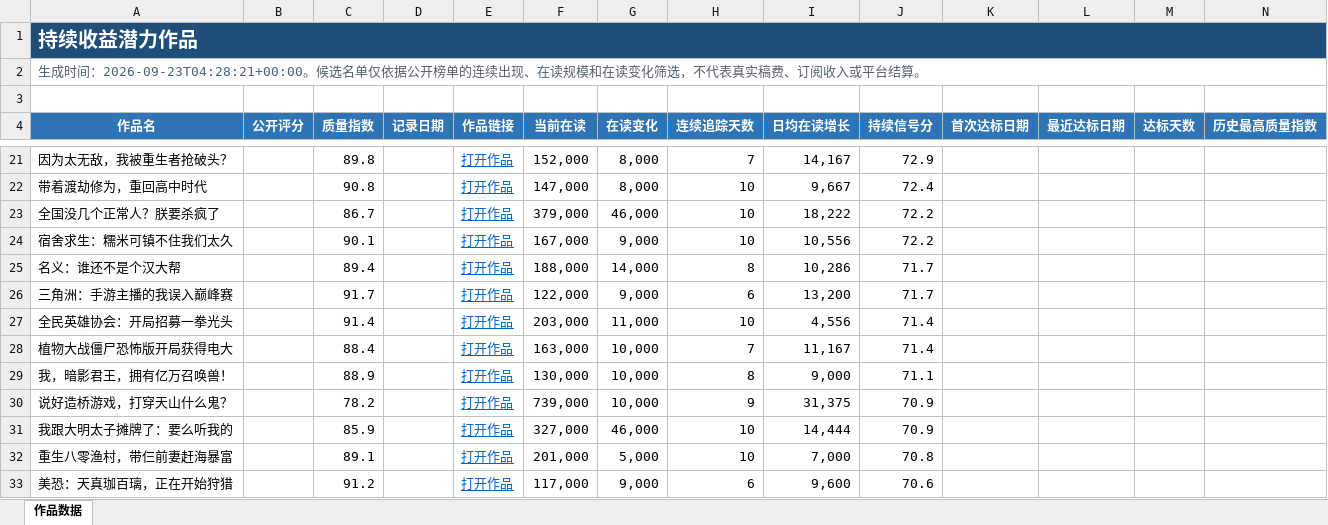
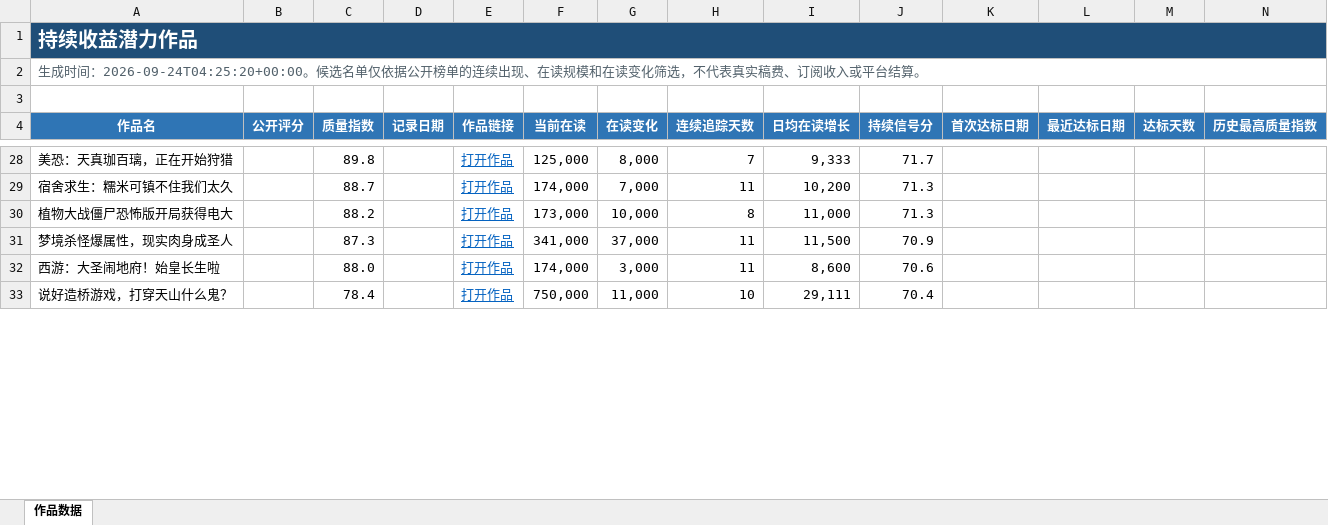
Before and after one commit to Ethan-Tangtang/fanqie-male-tracker, an Excel workbook: data/持续收益潜力作品.xlsx, sheet 作品数据, drawn as a sheet; only a part is shown, gaps mark what is left out; values as stored, in another font and other column widths than the file's, no borders; removed rows and columns are numbered as before the commit, all else as after; rows hold the shown columns only; the diff covers the shown part only; the diff names each change by its address in the sheet, - before the commit and + after, or states it on an @@ line.

```diff
--- a/data/持续收益潜力作品.xlsx (sheet 作品数据)
+++ b/data/持续收益潜力作品.xlsx (sheet 作品数据)
-A2 (作品名): …成时间：2026-09-23T04:28:21+00:00。候选名…
+A2 (作品名): …成时间：2026-09-24T04:25:20+00:00。候选名…
-A28 (作品名): 因为太无敌，我被重生者抢破头？
+A28 (作品名): 美恐：天真珈百璃，正在开始狩猎
-F28 (当前在读): 152,000
+F28 (当前在读): 125,000
-I28 (日均在读增长): 14,167
+I28 (日均在读增长): 9,333
-J28 (持续信号分): 72.9
+J28 (持续信号分): 71.7
-row 22: 带着渡劫修为，重回高中时代 |  | 90.8 |  | 打开作品 | 147,000 | 8,000 | 10 | 9,667 | 72.4
-row 23: 全国没几个正常人？朕要杀疯了 |  | 86.7 |  | 打开作品 | 379,000 | 46,000 | 10 | 18,222 | 72.2
-C29 (质量指数): 90.1
+C29 (质量指数): 88.7
-F29 (当前在读): 167,000
+F29 (当前在读): 174,000
-G29 (在读变化): 9,000
+G29 (在读变化): 7,000
-H29 (连续追踪天数): 10
+H29 (连续追踪天数): 11
-I29 (日均在读增长): 10,556
+I29 (日均在读增长): 10,200
-J29 (持续信号分): 72.2
+J29 (持续信号分): 71.3
-row 25: 名义：谁还不是个汉大帮 |  | 89.4 |  | 打开作品 | 188,000 | 14,000 | 8 | 10,286 | 71.7
-row 26: 三角洲：手游主播的我误入巅峰赛 |  | 91.7 |  | 打开作品 | 122,000 | 9,000 | 6 | 13,200 | 71.7
-row 27: 全民英雄协会：开局招募一拳光头 |  | 91.4 |  | 打开作品 | 203,000 | 11,000 | 10 | 4,556 | 71.4
-C30 (质量指数): 88.4
+C30 (质量指数): 88.2
-F30 (当前在读): 163,000
+F30 (当前在读): 173,000
-H30 (连续追踪天数): 7
+H30 (连续追踪天数): 8
-I30 (日均在读增长): 11,167
+I30 (日均在读增长): 11,000
-J30 (持续信号分): 71.4
+J30 (持续信号分): 71.3
-row 29: 我，暗影君王，拥有亿万召唤兽！ |  | 88.9 |  | 打开作品 | 130,000 | 10,000 | 8 | 9,000 | 71.1
+row 31: 梦境杀怪爆属性，现实肉身成圣人 |  | 87.3 |  | 打开作品 | 341,000 | 37,000 | 11 | 11,500 | 70.9
+row 32: 西游：大圣闹地府！始皇长生啦 |  | 88.0 |  | 打开作品 | 174,000 | 3,000 | 11 | 8,600 | 70.6
-C33 (质量指数): 78.2
+C33 (质量指数): 78.4
-F33 (当前在读): 739,000
+F33 (当前在读): 750,000
-G33 (在读变化): 10,000
+G33 (在读变化): 11,000
-H33 (连续追踪天数): 9
+H33 (连续追踪天数): 10
-I33 (日均在读增长): 31,375
+I33 (日均在读增长): 29,111
-J33 (持续信号分): 70.9
+J33 (持续信号分): 70.4
-row 31: 我跟大明太子摊牌了：要么听我的 |  | 85.9 |  | 打开作品 | 327,000 | 46,000 | 10 | 14,444 | 70.9
-row 32: 重生八零渔村，带仨前妻赶海暴富 |  | 89.1 |  | 打开作品 | 201,000 | 5,000 | 10 | 7,000 | 70.8
-row 33: 美恐：天真珈百璃，正在开始狩猎 |  | 91.2 |  | 打开作品 | 117,000 | 9,000 | 6 | 9,600 | 70.6
```
Also changed, not shown: 34 added rows, 27 removed rows and 58 edited cells elsewhere in this sheet, data/高质量作品历史库.xlsx, 4 other files.
